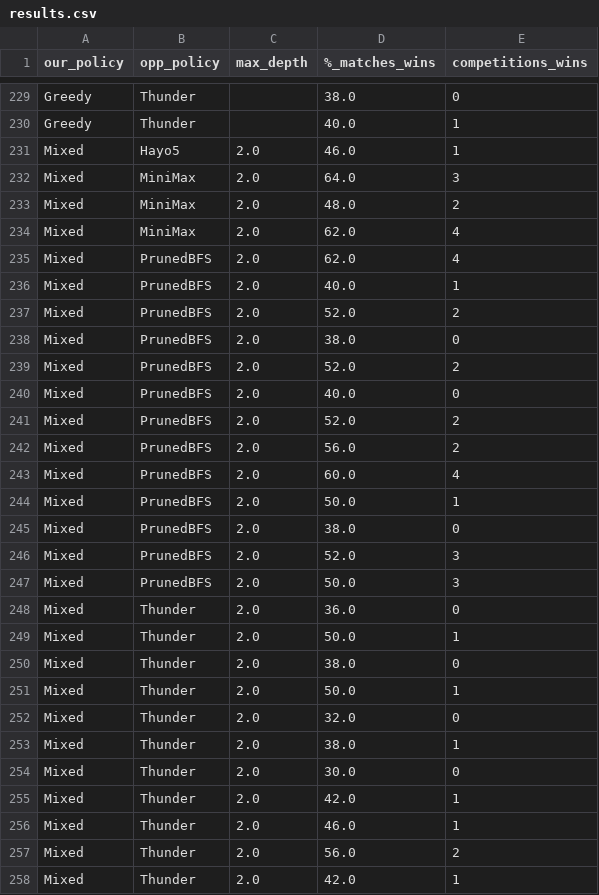
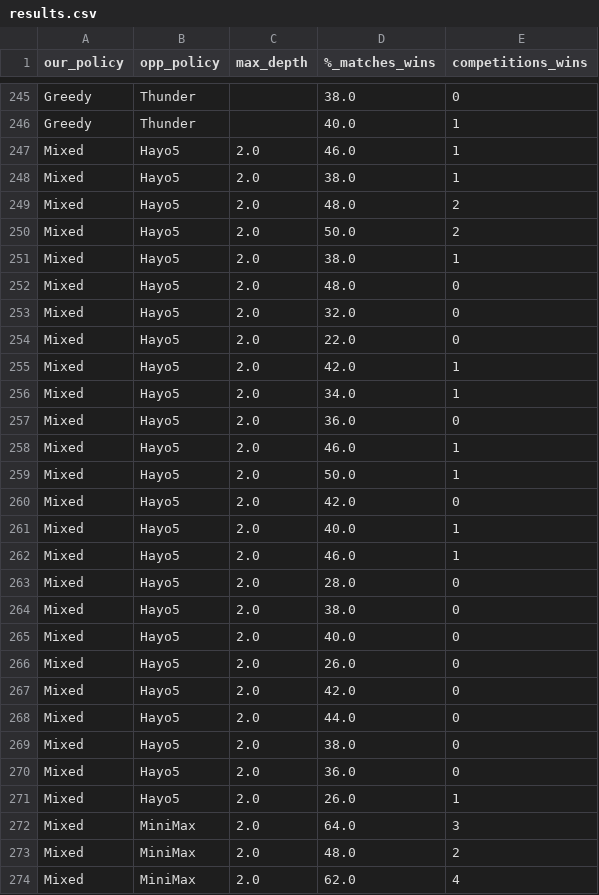
Before and after one commit to aleGuerriero/fBots, a CSV file: results.csv, drawn as a sheet; only a part is shown, gaps mark what is left out; the shorter side is filled out with more unchanged rows; the diff covers the shown part only; the diff names each change by its address in the sheet, - before the commit and + after, or states it on an @@ line.

Commit message:
Some test with Hayo5

```diff
--- a/results.csv
+++ b/results.csv
+row 248: Mixed | Hayo5 | 2.0 | 38.0 | 1
+row 249: Mixed | Hayo5 | 2.0 | 48.0 | 2
+row 250: Mixed | Hayo5 | 2.0 | 50.0 | 2
+row 251: Mixed | Hayo5 | 2.0 | 38.0 | 1
+row 252: Mixed | Hayo5 | 2.0 | 48.0 | 0
+row 253: Mixed | Hayo5 | 2.0 | 32.0 | 0
+row 254: Mixed | Hayo5 | 2.0 | 22.0 | 0
+row 255: Mixed | Hayo5 | 2.0 | 42.0 | 1
+row 256: Mixed | Hayo5 | 2.0 | 34.0 | 1
+row 257: Mixed | Hayo5 | 2.0 | 36.0 | 0
+row 258: Mixed | Hayo5 | 2.0 | 46.0 | 1
+row 259: Mixed | Hayo5 | 2.0 | 50.0 | 1
+row 260: Mixed | Hayo5 | 2.0 | 42.0 | 0
+row 261: Mixed | Hayo5 | 2.0 | 40.0 | 1
+row 262: Mixed | Hayo5 | 2.0 | 46.0 | 1
+row 263: Mixed | Hayo5 | 2.0 | 28.0 | 0
+row 264: Mixed | Hayo5 | 2.0 | 38.0 | 0
+row 265: Mixed | Hayo5 | 2.0 | 40.0 | 0
+row 266: Mixed | Hayo5 | 2.0 | 26.0 | 0
+row 267: Mixed | Hayo5 | 2.0 | 42.0 | 0
+row 268: Mixed | Hayo5 | 2.0 | 44.0 | 0
+row 269: Mixed | Hayo5 | 2.0 | 38.0 | 0
+row 270: Mixed | Hayo5 | 2.0 | 36.0 | 0
+row 271: Mixed | Hayo5 | 2.0 | 26.0 | 1
```
Also changed, not shown: 16 added rows elsewhere in this file, risultati_aggregati.csv, 1 other file.
